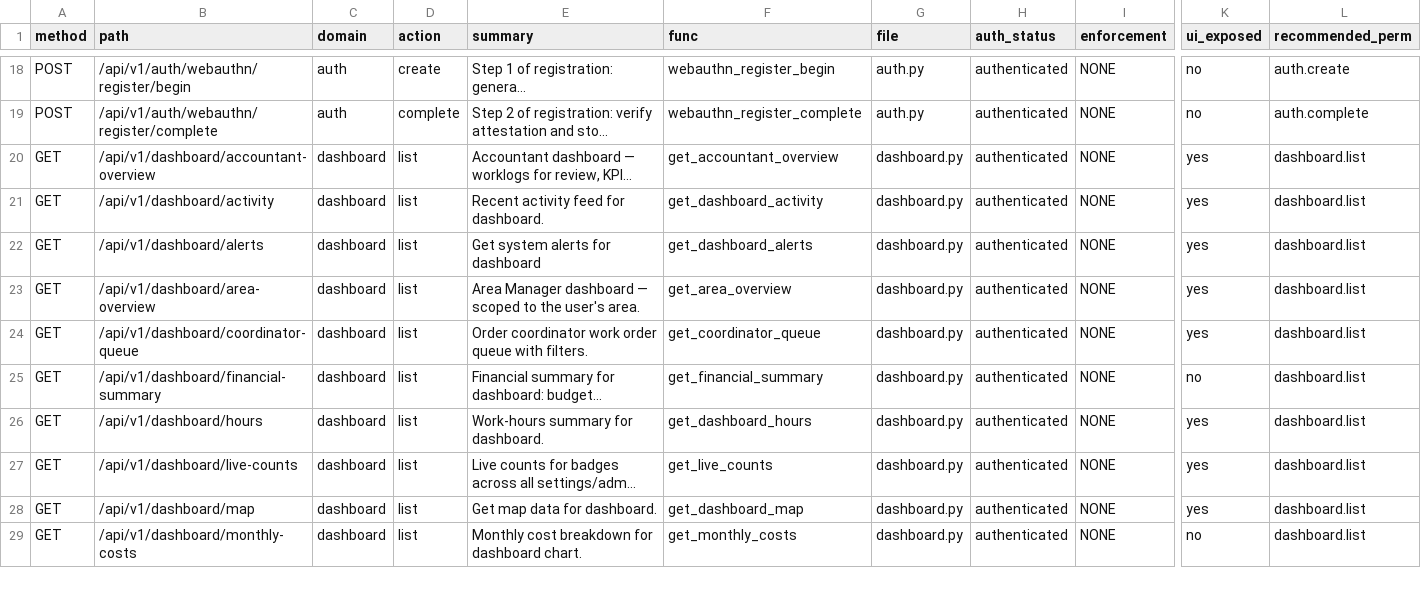
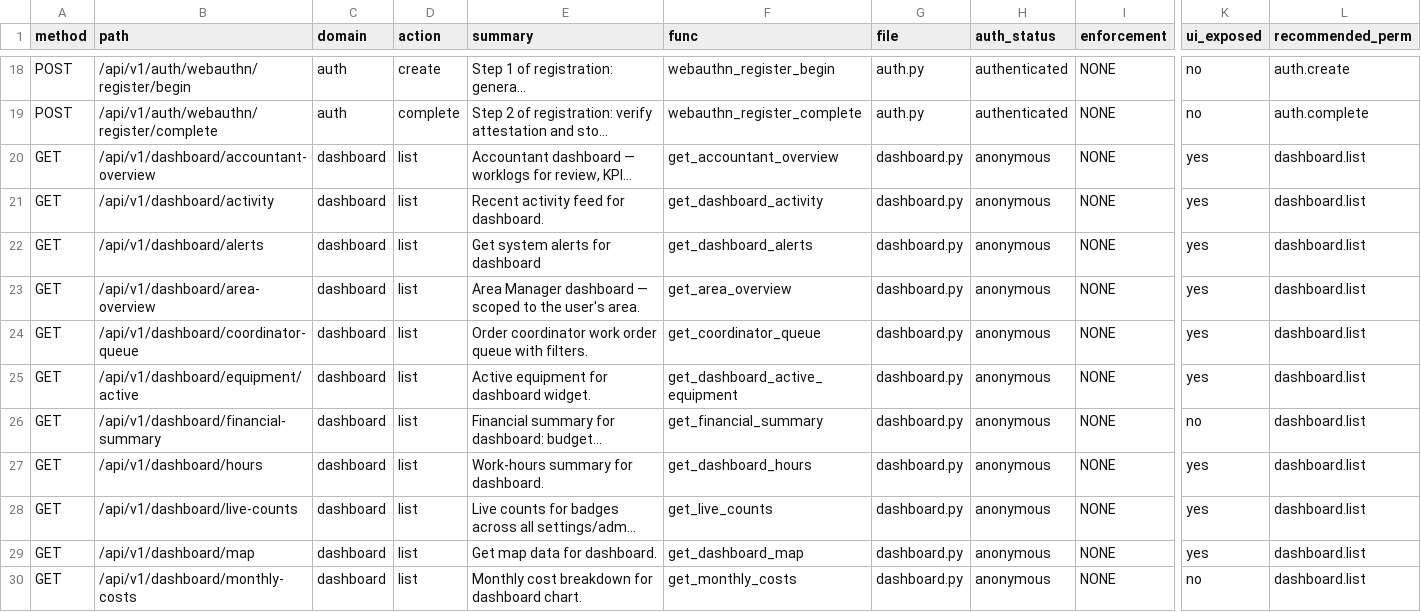
Before and after one commit to nirab96Developer/Forewise, a CSV file: PERMISSIONS_MATRIX.csv, drawn as a sheet; only a part is shown, gaps mark what is left out; long unchanged cells end in …; addresses are those after the commit; rows hold the shown columns only; the diff covers the shown part only; the diff names each change by its address in the sheet, - before the commit and + after, or states it on an @@ line.

```diff
--- a/PERMISSIONS_MATRIX.csv
+++ b/PERMISSIONS_MATRIX.csv
-H20:H24 (auth_status): authenticated
+H20:H24 (auth_status): anonymous
+row 25: GET | /api/v1/dashboard/equipment/active | dashboard | list | Active equipment for dashboard widget. | get_dashboard_active_equipment | dashboard.py | anonymous | NONE | yes | dashboard.list
-H26:H30 (auth_status): authenticated
+H26:H30 (auth_status): anonymous
```
Also changed, not shown: 3 added rows, 4 removed rows and 9 edited cells elsewhere in this file, 5 other files.
